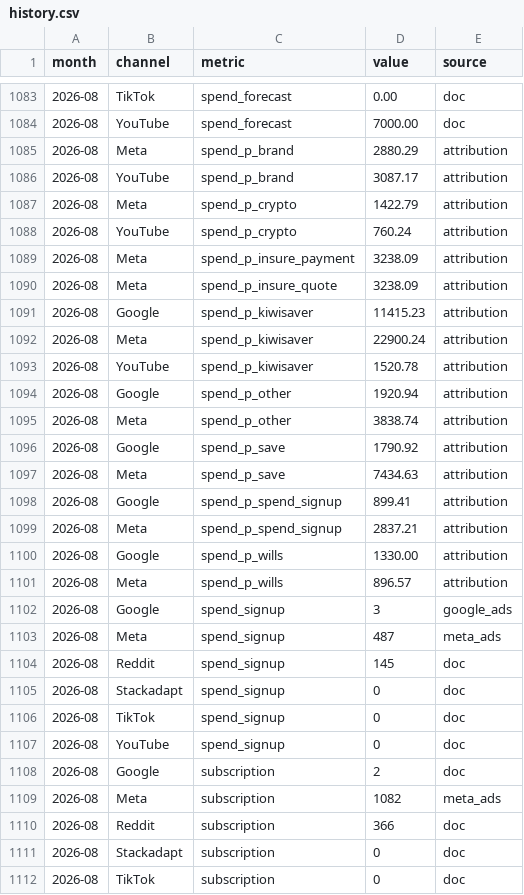
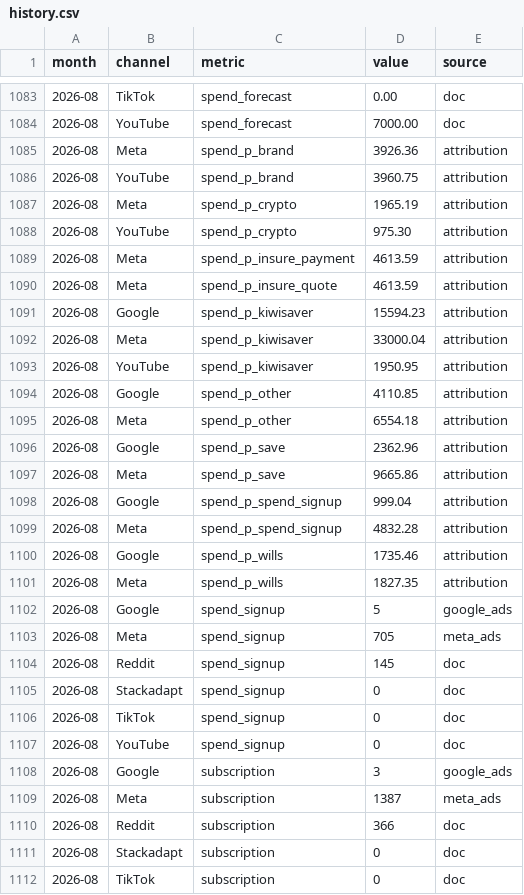
Before and after one commit to Taylortainment/Olead, a CSV file: data/history.csv, drawn as a sheet; only a part is shown, gaps mark what is left out; the diff covers the shown part only.

```diff
--- a/data/history.csv
+++ b/data/history.csv
@@ -1084,21 +1084,21 @@ month,channel,metric,value,source
 2026-08,YouTube,spend_forecast,7000.00,doc
-2026-08,Meta,spend_p_brand,2880.29,attribution
-2026-08,YouTube,spend_p_brand,3087.17,attribution
-2026-08,Meta,spend_p_crypto,1422.79,attribution
-2026-08,YouTube,spend_p_crypto,760.24,attribution
-2026-08,Meta,spend_p_insure_payment,3238.09,attribution
-2026-08,Meta,spend_p_insure_quote,3238.09,attribution
-2026-08,Google,spend_p_kiwisaver,11415.23,attribution
-2026-08,Meta,spend_p_kiwisaver,22900.24,attribution
-2026-08,YouTube,spend_p_kiwisaver,1520.78,attribution
-2026-08,Google,spend_p_other,1920.94,attribution
-2026-08,Meta,spend_p_other,3838.74,attribution
-2026-08,Google,spend_p_save,1790.92,attribution
-2026-08,Meta,spend_p_save,7434.63,attribution
-2026-08,Google,spend_p_spend_signup,899.41,attribution
-2026-08,Meta,spend_p_spend_signup,2837.21,attribution
-2026-08,Google,spend_p_wills,1330.00,attribution
-2026-08,Meta,spend_p_wills,896.57,attribution
-2026-08,Google,spend_signup,3,google_ads
-2026-08,Meta,spend_signup,487,meta_ads
+2026-08,Meta,spend_p_brand,3926.36,attribution
+2026-08,YouTube,spend_p_brand,3960.75,attribution
+2026-08,Meta,spend_p_crypto,1965.19,attribution
+2026-08,YouTube,spend_p_crypto,975.30,attribution
+2026-08,Meta,spend_p_insure_payment,4613.59,attribution
+2026-08,Meta,spend_p_insure_quote,4613.59,attribution
+2026-08,Google,spend_p_kiwisaver,15594.23,attribution
+2026-08,Meta,spend_p_kiwisaver,33000.04,attribution
+2026-08,YouTube,spend_p_kiwisaver,1950.95,attribution
+2026-08,Google,spend_p_other,4110.85,attribution
+2026-08,Meta,spend_p_other,6554.18,attribution
+2026-08,Google,spend_p_save,2362.96,attribution
+2026-08,Meta,spend_p_save,9665.86,attribution
+2026-08,Google,spend_p_spend_signup,999.04,attribution
+2026-08,Meta,spend_p_spend_signup,4832.28,attribution
+2026-08,Google,spend_p_wills,1735.46,attribution
+2026-08,Meta,spend_p_wills,1827.35,attribution
+2026-08,Google,spend_signup,5,google_ads
+2026-08,Meta,spend_signup,705,meta_ads
 2026-08,Reddit,spend_signup,145,doc
@@ -1107,4 +1107,4 @@ month,channel,metric,value,source
 2026-08,YouTube,spend_signup,0,doc
-2026-08,Google,subscription,2,doc
-2026-08,Meta,subscription,1082,meta_ads
+2026-08,Google,subscription,3,google_ads
+2026-08,Meta,subscription,1387,meta_ads
 2026-08,Reddit,subscription,366,doc
```
Also changed, not shown: 12 edited cells elsewhere in this file, reports/workbook.csv, 9 other files.
